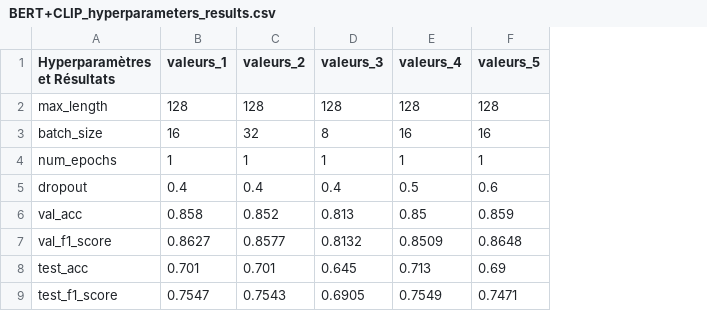
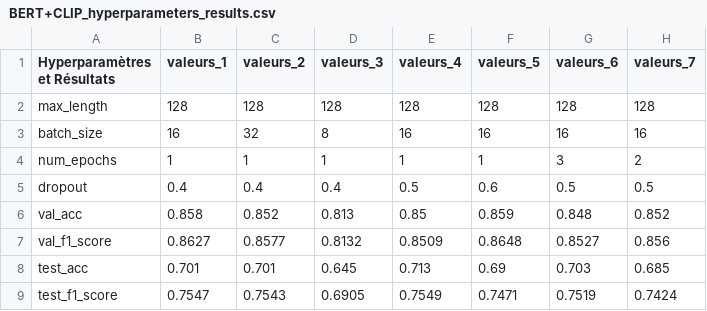
Before and after one commit to Enzo17101/IFT714-ProjetMAMI-Groupe1, a CSV file: Model/BERT+CLIP_hyperparameters_results.csv, drawn as a sheet; the diff names each change by its address in the sheet, - before the commit and + after, or states it on an @@ line.

Commit message:
Mise à jour des hyperparamètres

```diff
--- a/Model/BERT+CLIP_hyperparameters_results.csv
+++ b/Model/BERT+CLIP_hyperparameters_results.csv
+column G (valeurs_6), rows 2-9: 128 | 16 | 3 | 0.5 | 0.848 | 0.8527 | 0.703 | 0.7519
+column H (valeurs_7), rows 2-9: 128 | 16 | 2 | 0.5 | 0.852 | 0.856 | 0.685 | 0.7424
```
Also changed, not shown: 1 other file.
